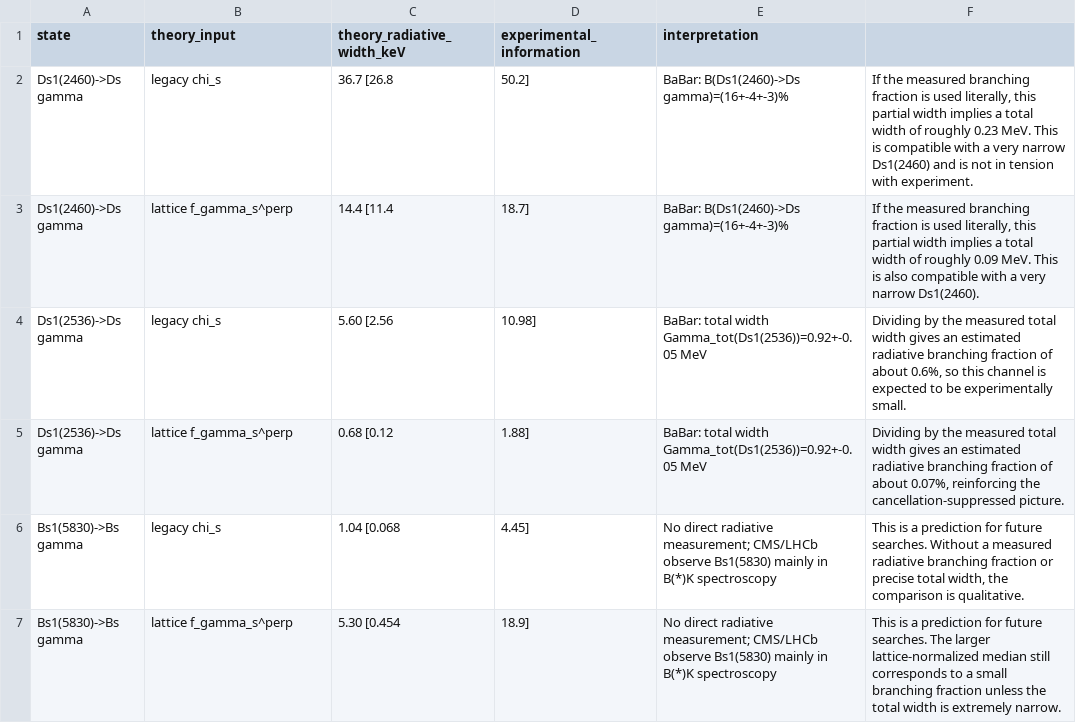
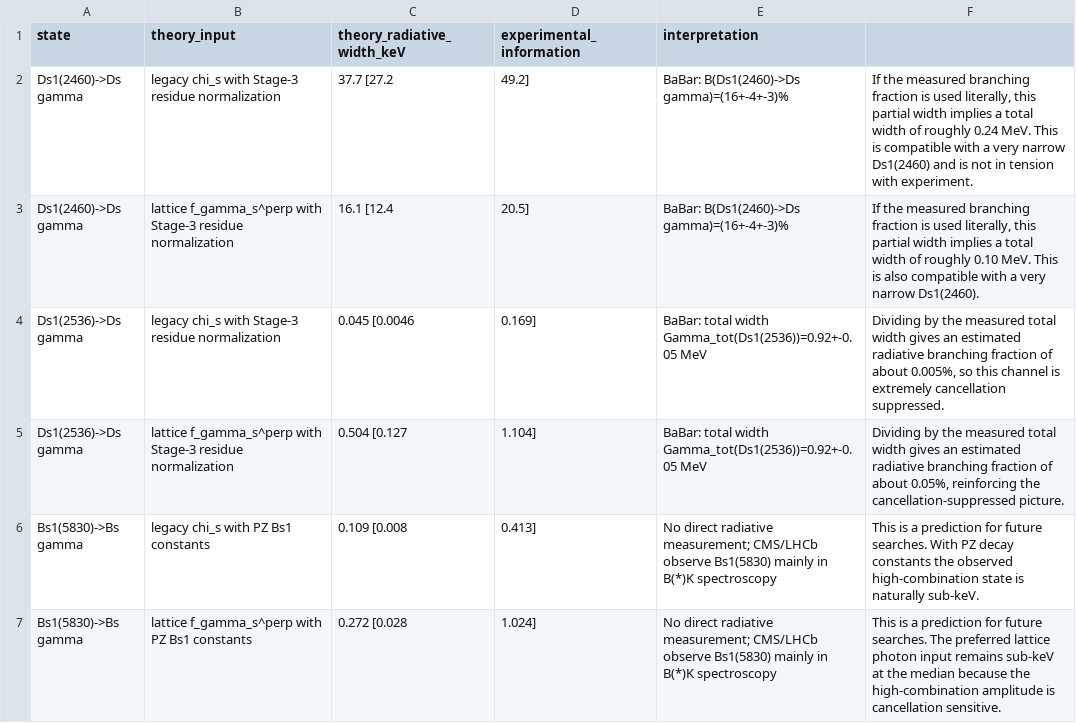
Before and after one commit to sbilmis/Dsgamma, a CSV file: outputs/experimental_comparison_table.csv, drawn as a sheet.

```diff
--- a/outputs/experimental_comparison_table.csv
+++ b/outputs/experimental_comparison_table.csv
@@ -1,7 +1,7 @@
 state,theory_input,theory_radiative_width_keV,experimental_information,interpretation
-Ds1(2460)->Ds gamma,legacy chi_s,36.7 [26.8,50.2],"BaBar: B(Ds1(2460)->Ds gamma)=(16+-4+-3)%","If the measured branching fraction is used literally, this partial width implies a total width of roughly 0.23 MeV. This is compatible with a very narrow Ds1(2460) and is not in tension with experiment."
-Ds1(2460)->Ds gamma,lattice f_gamma_s^perp,14.4 [11.4,18.7],"BaBar: B(Ds1(2460)->Ds gamma)=(16+-4+-3)%","If the measured branching fraction is used literally, this partial width implies a total width of roughly 0.09 MeV. This is also compatible with a very narrow Ds1(2460)."
-Ds1(2536)->Ds gamma,legacy chi_s,5.60 [2.56,10.98],"BaBar: total width Gamma_tot(Ds1(2536))=0.92+-0.05 MeV","Dividing by the measured total width gives an estimated radiative branching fraction of about 0.6%, so this channel is expected to be experimentally small."
-Ds1(2536)->Ds gamma,lattice f_gamma_s^perp,0.68 [0.12,1.88],"BaBar: total width Gamma_tot(Ds1(2536))=0.92+-0.05 MeV","Dividing by the measured total width gives an estimated radiative branching fraction of about 0.07%, reinforcing the cancellation-suppressed picture."
-Bs1(5830)->Bs gamma,legacy chi_s,1.04 [0.068,4.45],"No direct radiative measurement; CMS/LHCb observe Bs1(5830) mainly in B(*)K spectroscopy","This is a prediction for future searches. Without a measured radiative branching fraction or precise total width, the comparison is qualitative."
-Bs1(5830)->Bs gamma,lattice f_gamma_s^perp,5.30 [0.454,18.9],"No direct radiative measurement; CMS/LHCb observe Bs1(5830) mainly in B(*)K spectroscopy","This is a prediction for future searches. The larger lattice-normalized median still corresponds to a small branching fraction unless the total width is extremely narrow."
+Ds1(2460)->Ds gamma,legacy chi_s with Stage-3 residue normalization,37.7 [27.2,49.2],"BaBar: B(Ds1(2460)->Ds gamma)=(16+-4+-3)%","If the measured branching fraction is used literally, this partial width implies a total width of roughly 0.24 MeV. This is compatible with a very narrow Ds1(2460) and is not in tension with experiment."
+Ds1(2460)->Ds gamma,lattice f_gamma_s^perp with Stage-3 residue normalization,16.1 [12.4,20.5],"BaBar: B(Ds1(2460)->Ds gamma)=(16+-4+-3)%","If the measured branching fraction is used literally, this partial width implies a total width of roughly 0.10 MeV. This is also compatible with a very narrow Ds1(2460)."
+Ds1(2536)->Ds gamma,legacy chi_s with Stage-3 residue normalization,0.045 [0.0046,0.169],"BaBar: total width Gamma_tot(Ds1(2536))=0.92+-0.05 MeV","Dividing by the measured total width gives an estimated radiative branching fraction of about 0.005%, so this channel is extremely cancellation suppressed."
+Ds1(2536)->Ds gamma,lattice f_gamma_s^perp with Stage-3 residue normalization,0.504 [0.127,1.104],"BaBar: total width Gamma_tot(Ds1(2536))=0.92+-0.05 MeV","Dividing by the measured total width gives an estimated radiative branching fraction of about 0.05%, reinforcing the cancellation-suppressed picture."
+Bs1(5830)->Bs gamma,legacy chi_s with PZ Bs1 constants,0.109 [0.008,0.413],"No direct radiative measurement; CMS/LHCb observe Bs1(5830) mainly in B(*)K spectroscopy","This is a prediction for future searches. With PZ decay constants the observed high-combination state is naturally sub-keV."
+Bs1(5830)->Bs gamma,lattice f_gamma_s^perp with PZ Bs1 constants,0.272 [0.028,1.024],"No direct radiative measurement; CMS/LHCb observe Bs1(5830) mainly in B(*)K spectroscopy","This is a prediction for future searches. The preferred lattice photon input remains sub-keV at the median because the high-combination amplitude is cancellation sensitive."
```
Also changed, not shown: inputs_table.csv, outputs/paper_input_summary_table.csv, 4 other files.
